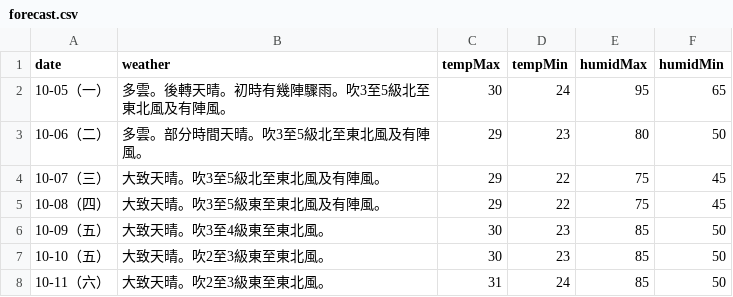
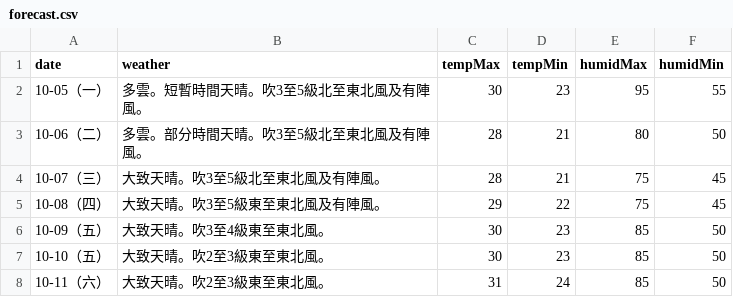
Before and after one commit to zax41006-bot/moweather2021, a CSV file: forecast.csv, drawn as a sheet.

Commit message:
Update forecast.csv

```diff
--- a/forecast.csv
+++ b/forecast.csv
@@ -1,5 +1,5 @@
 date,weather,tempMax,tempMin,humidMax,humidMin
-10-05（一）,多雲。後轉天晴。初時有幾陣驟雨。吹3至5級北至東北風及有陣風。,30,24,95,65
-10-06（二）,多雲。部分時間天晴。吹3至5級北至東北風及有陣風。,29,23,80,50
-10-07（三）,大致天晴。吹3至5級北至東北風及有陣風。,29,22,75,45
+10-05（一）,多雲。短暫時間天晴。吹3至5級北至東北風及有陣風。,30,23,95,55
+10-06（二）,多雲。部分時間天晴。吹3至5級北至東北風及有陣風。,28,21,80,50
+10-07（三）,大致天晴。吹3至5級北至東北風及有陣風。,28,21,75,45
 10-08（四）,大致天晴。吹3至5級東至東北風及有陣風。,29,22,75,45
```
